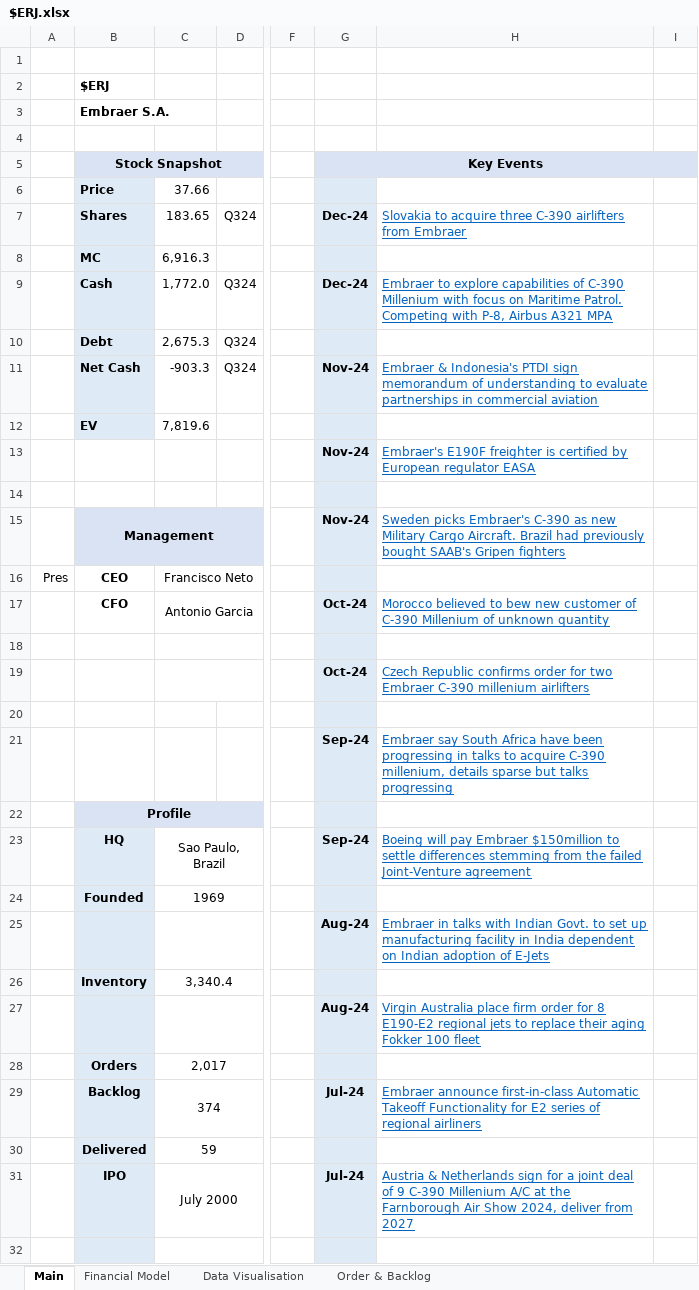
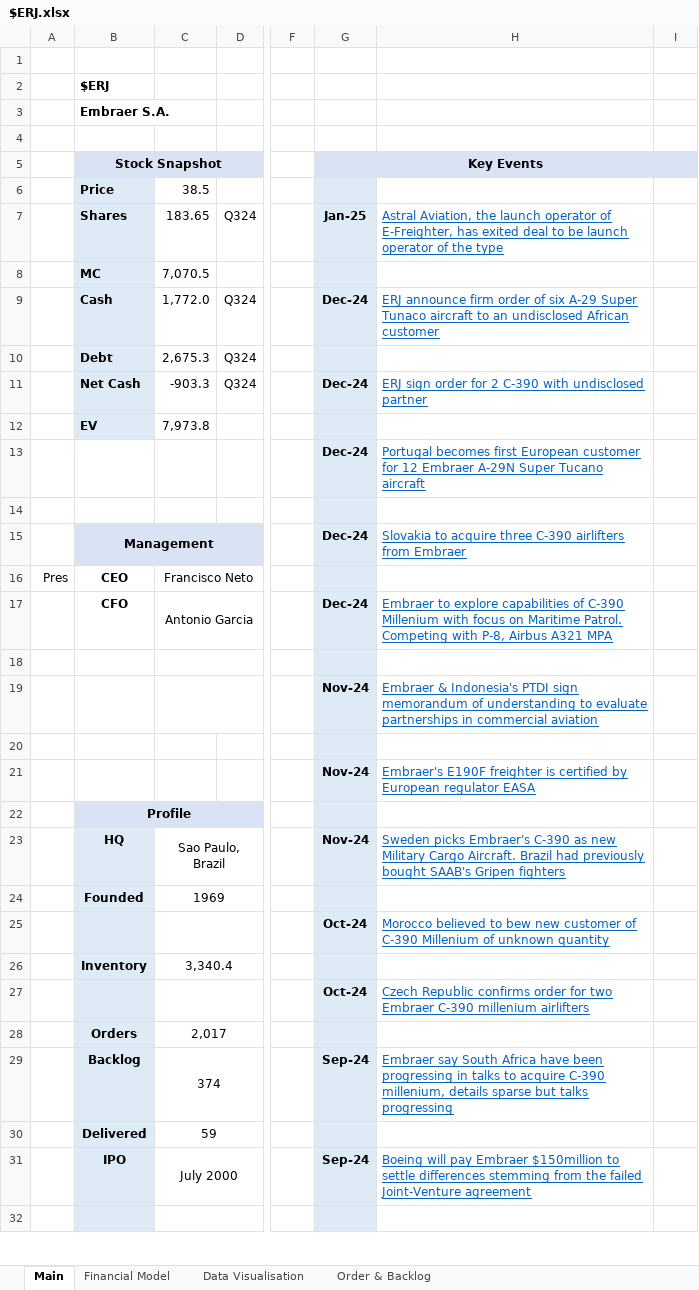
Before and after one commit to Charlie-Hill/Financial-Models, an Excel workbook: $ERJ.xlsx, sheet Main, drawn as a sheet; only a part is shown, gaps mark what is left out; values as stored, in another font and other column widths than the file's, no borders; charts and pictures not drawn; the diff covers the shown part only; the diff names each change by its address in the sheet, - before the commit and + after, or states it on an @@ line.

```diff
--- a/$ERJ.xlsx (sheet Main)
+++ b/$ERJ.xlsx (sheet Main)
-C6: 37.66
+C6: 38.5
-G7 (Key Events): Dec-24
+G7 (Key Events): Jan-25
-H7: Slovakia to acquire three C-390 airlifters from Embraer
+H7: Astral Aviation, the launch operator of E-Freighter, has exited deal to be launch operator of the type
-C8: 6,916.3
+C8: 7,070.5
-H9: Embraer to explore capabilities of C-390 Millenium with focus on Maritime Patrol. Competing with P-8, Airbus A321 MPA
+H9: ERJ announce firm order of six A-29 Super Tunaco aircraft to an undisclosed African customer
-G11 (Key Events): Nov-24
+G11 (Key Events): Dec-24
-H11: Embraer & Indonesia's PTDI sign memorandum of understanding to evaluate partnerships in commercial aviation
+H11: ERJ sign order for 2 C-390 with undisclosed partner
-C12: 7,819.6
+C12: 7,973.8
-G13 (Key Events): Nov-24
+G13 (Key Events): Dec-24
-H13: Embraer's E190F freighter is certified by European regulator EASA
+H13: Portugal becomes first European customer for 12 Embraer A-29N Super Tucano aircraft
-G15 (Key Events): Nov-24
+G15 (Key Events): Dec-24
-H15: Sweden picks Embraer's C-390 as new Military Cargo Aircraft. Brazil had previously bought SAAB's Gripen fighters
+H15: Slovakia to acquire three C-390 airlifters from Embraer
-G17 (Key Events): Oct-24
+G17 (Key Events): Dec-24
-H17: Morocco believed to bew new customer of C-390 Millenium of unknown quantity
+H17: Embraer to explore capabilities of C-390 Millenium with focus on Maritime Patrol. Competing with P-8, Airbus A321 MPA
-G19 (Key Events): Oct-24
+G19 (Key Events): Nov-24
-H19: Czech Republic confirms order for two Embraer C-390 millenium airlifters
+H19: Embraer & Indonesia's PTDI sign memorandum of understanding to evaluate partnerships in commercial aviation
-G21 (Key Events): Sep-24
+G21 (Key Events): Nov-24
-H21: Embraer say South Africa have been progressing in talks to acquire C-390 millenium, details sparse but talks progressing
+H21: Embraer's E190F freighter is certified by European regulator EASA
-G23 (Key Events): Sep-24
+G23 (Key Events): Nov-24
-H23: Boeing will pay Embraer $150million to settle differences stemming from the failed Joint-Venture agreement
+H23: Sweden picks Embraer's C-390 as new Military Cargo Aircraft. Brazil had previously bought SAAB's Gripen fighters
-G25 (Key Events): Aug-24
+G25 (Key Events): Oct-24
-H25: Embraer in talks with Indian Govt. to set up manufacturing facility in India dependent on Indian adoption of E-Jets
+H25: Morocco believed to bew new customer of C-390 Millenium of unknown quantity
-G27 (Key Events): Aug-24
+G27 (Key Events): Oct-24
-H27: Virgin Australia place firm order for 8 E190-E2 regional jets to replace their aging Fokker 100 fleet
+H27: Czech Republic confirms order for two Embraer C-390 millenium airlifters
-G29 (Key Events): Jul-24
+G29 (Key Events): Sep-24
-H29: Embraer announce first-in-class Automatic Takeoff Functionality for E2 series of regional airliners
+H29: Embraer say South Africa have been progressing in talks to acquire C-390 millenium, details sparse but talks progressing
-G31 (Key Events): Jul-24
+G31 (Key Events): Sep-24
-H31: Austria & Netherlands sign for a joint deal of 9 C-390 Millenium A/C at the Farnborough Air Show 2024, deliver from 2027
+H31: Boeing will pay Embraer $150million to settle differences stemming from the failed Joint-Venture agreement
```
Also changed, not shown: 10 added rows, 2 removed rows, 28 edited cells and merged cells elsewhere in this sheet, £RPI.xlsx.
